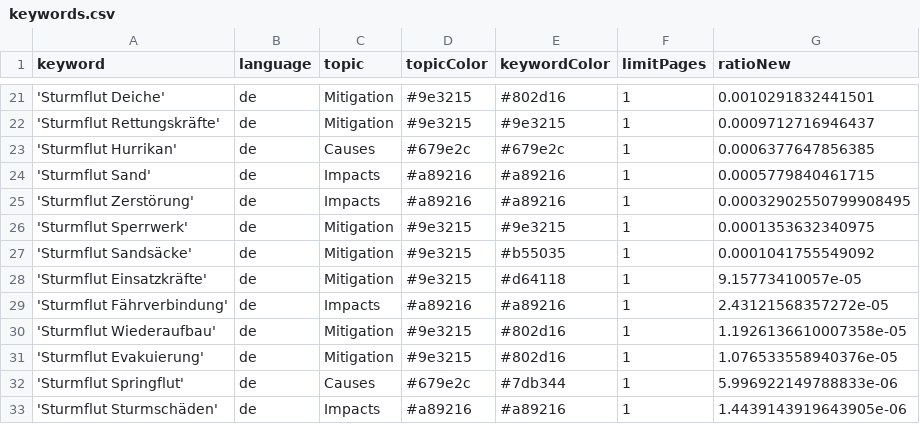
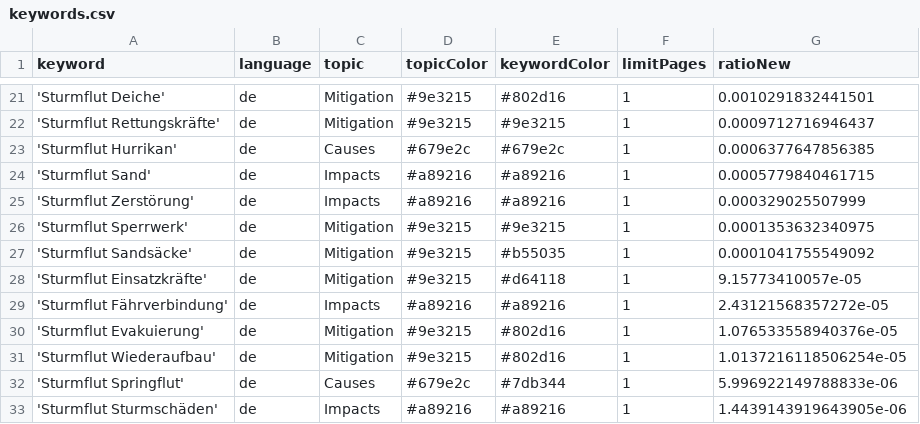
Before and after one commit to MomoMusic/surgeIsComing, a CSV file: keywords.csv, drawn as a sheet; only a part is shown, gaps mark what is left out.

Commit message:
Commit from GitHub Actions (harvest:0.0)

```diff
--- a/keywords.csv
+++ b/keywords.csv
@@ -24,3 +24,3 @@ keyword,language,topic,topicColor,keywordColor,limitPages,ratioNew
 'Sturmflut Sand',de,Impacts,#a89216,#a89216,1,0.0005779840461715
-'Sturmflut Zerstörung',de,Impacts,#a89216,#a89216,1,0.00032902550799908495
+'Sturmflut Zerstörung',de,Impacts,#a89216,#a89216,1,0.000329025507999
 'Sturmflut Sperrwerk',de,Mitigation,#9e3215,#9e3215,1,0.0001353632340975
@@ -29,4 +29,4 @@ keyword,language,topic,topicColor,keywordColor,limitPages,ratioNew
 'Sturmflut Fährverbindung',de,Impacts,#a89216,#a89216,1,2.43121568357272e-05
-'Sturmflut Wiederaufbau',de,Mitigation,#9e3215,#802d16,1,1.1926136610007358e-05
 'Sturmflut Evakuierung',de,Mitigation,#9e3215,#802d16,1,1.076533558940376e-05
+'Sturmflut Wiederaufbau',de,Mitigation,#9e3215,#802d16,1,1.0137216118506254e-05
 'Sturmflut Springflut',de,Causes,#679e2c,#7db344,1,5.996922149788833e-06
```
